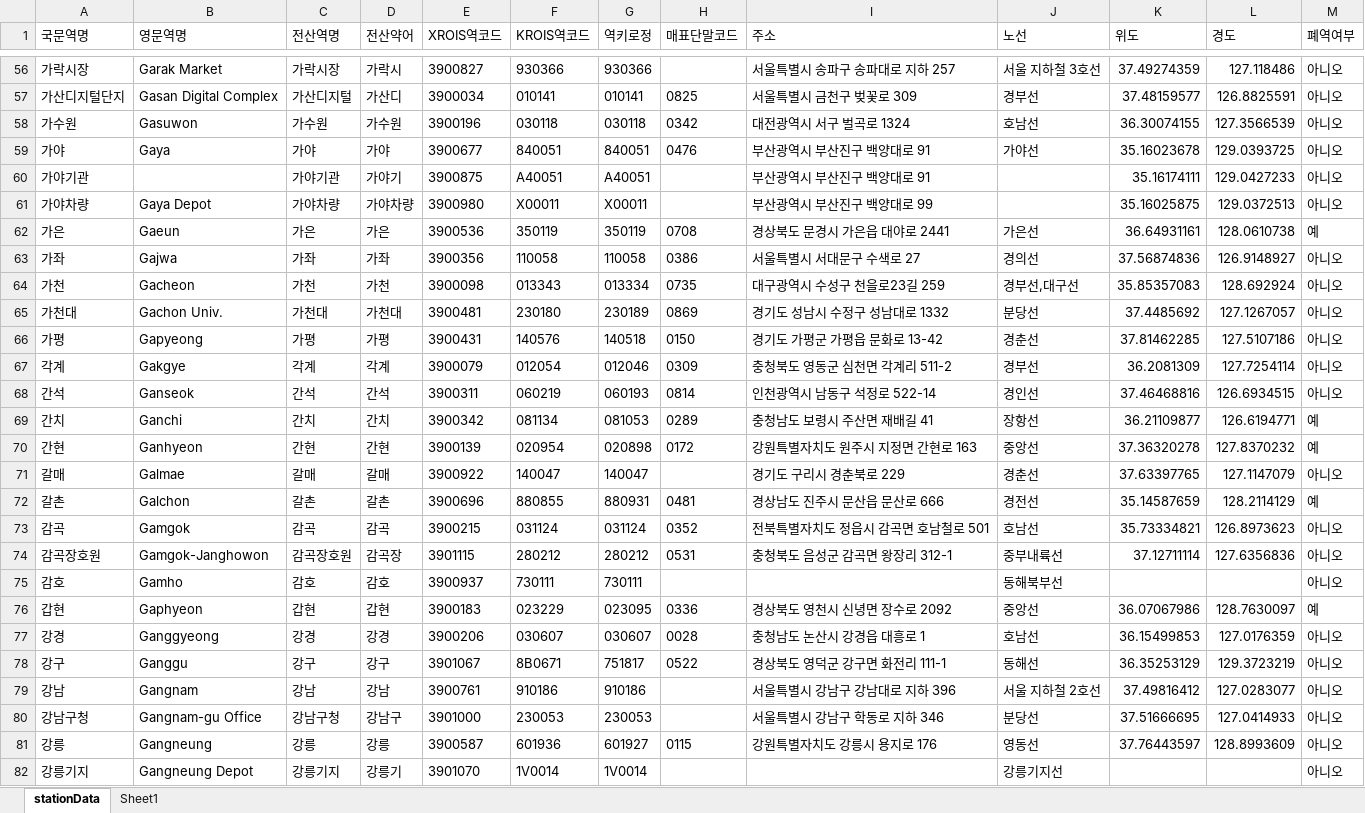
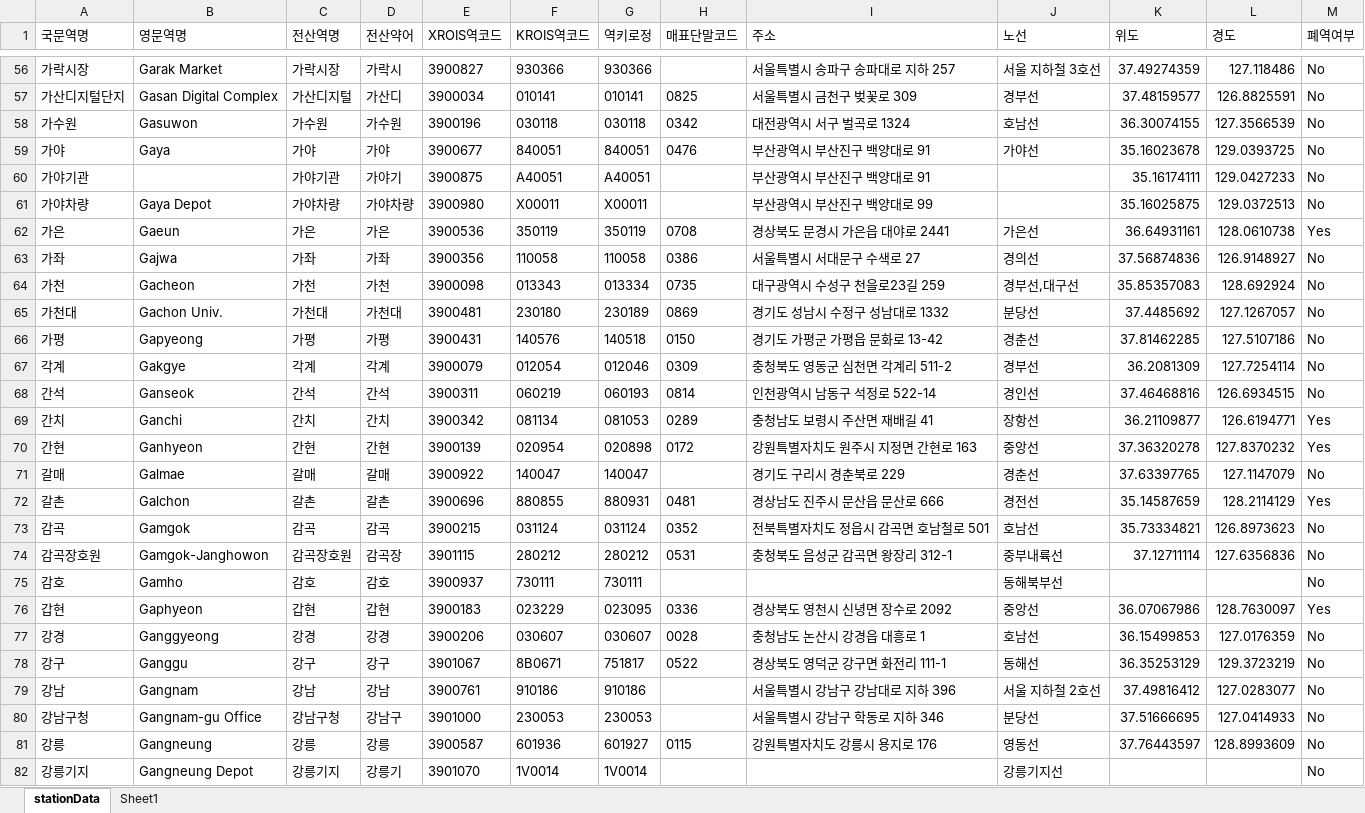
Before and after one commit to k0deh0lic/NXLogis-Station-Data, an Excel workbook: stationData.xlsx, sheet stationData, drawn as a sheet; only a part is shown, gaps mark what is left out; values as stored, in another font and other column widths than the file's, no borders; table styles not drawn; the diff covers the shown part only; the diff names each change by its address in the sheet, - before the commit and + after, or states it on an @@ line.

```diff
--- a/stationData.xlsx (sheet stationData)
+++ b/stationData.xlsx (sheet stationData)
-M56:M61 (폐역여부): 아니오
+M56:M61 (폐역여부): No
-M62 (폐역여부): 예
+M62 (폐역여부): Yes
-M63:M68 (폐역여부): 아니오
+M63:M68 (폐역여부): No
-M69:M70 (폐역여부): 예
+M69:M70 (폐역여부): Yes
-M71 (폐역여부): 아니오
+M71 (폐역여부): No
-M72 (폐역여부): 예
+M72 (폐역여부): Yes
-M73:M75 (폐역여부): 아니오
+M73:M75 (폐역여부): No
-M76 (폐역여부): 예
+M76 (폐역여부): Yes
-M77:M82 (폐역여부): 아니오
+M77:M82 (폐역여부): No
```
Also changed, not shown: 1142 edited cells elsewhere in this sheet, 1 other file.
